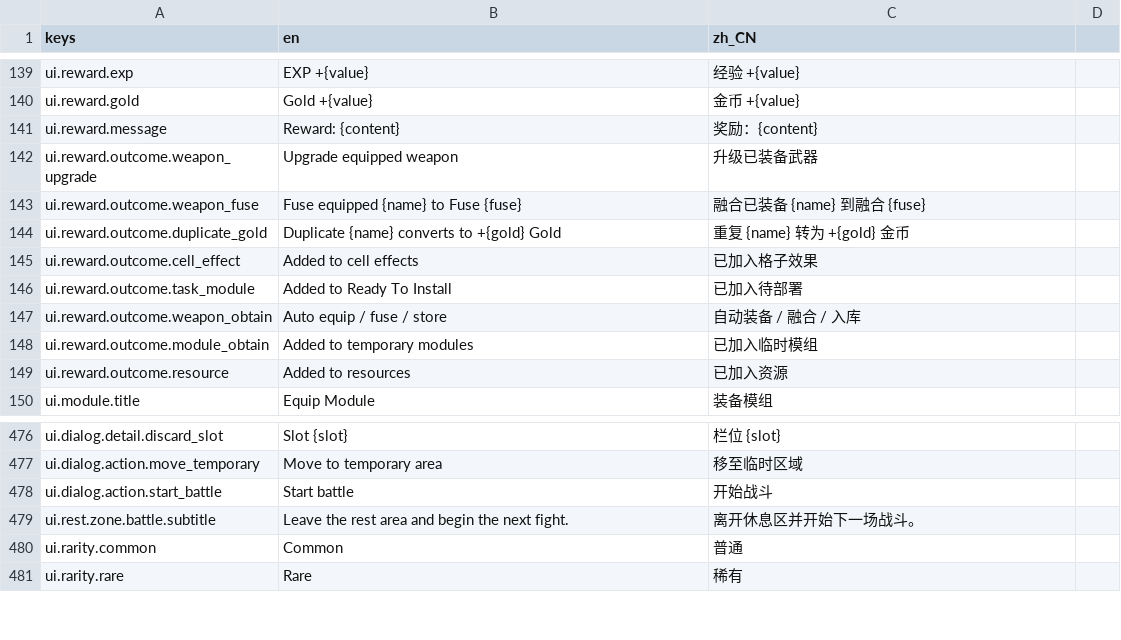
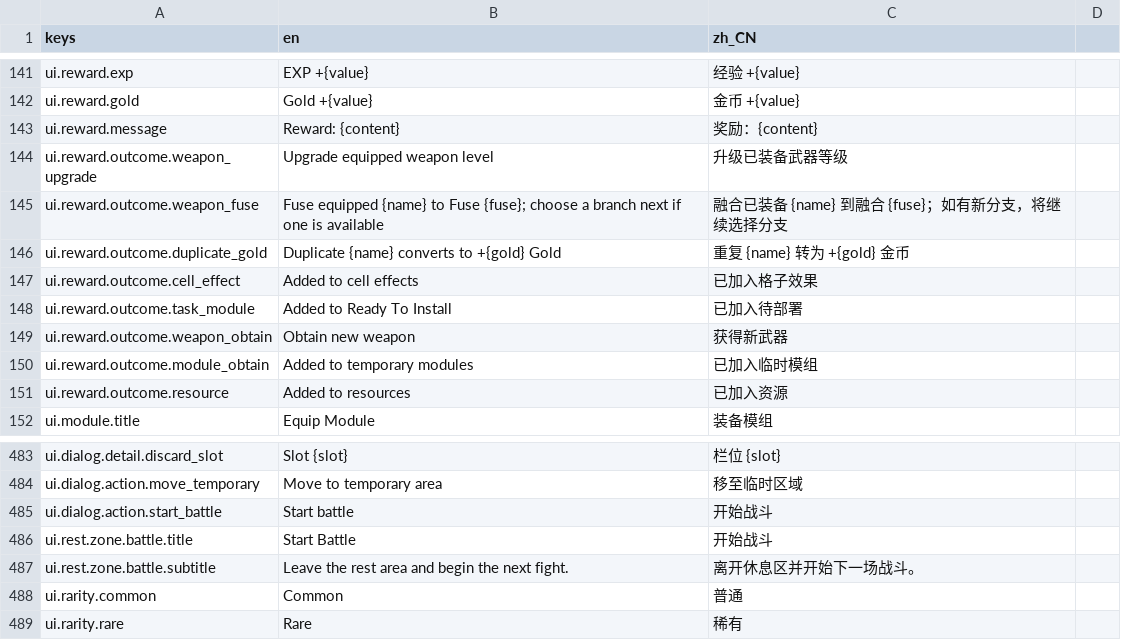
Before and after one commit to JYang496/project_mag, a CSV file: data/localization/ui_texts.csv, drawn as a sheet; only a part is shown, gaps mark what is left out; the diff covers the shown part only.

```diff
--- a/data/localization/ui_texts.csv
+++ b/data/localization/ui_texts.csv
@@ -141,4 +143,4 @@ ui.reward.gold,Gold +{value},金币 +{value}
 ui.reward.message,Reward: {content},奖励：{content}
-ui.reward.outcome.weapon_upgrade,Upgrade equipped weapon,升级已装备武器
-ui.reward.outcome.weapon_fuse,Fuse equipped {name} to Fuse {fuse},融合已装备 {name} 到融合 {fuse}
+ui.reward.outcome.weapon_upgrade,Upgrade equipped weapon level,升级已装备武器等级
+ui.reward.outcome.weapon_fuse,Fuse equipped {name} to Fuse {fuse}; choose a branch next if one is available,融合已装备 {name} 到融合 {fuse}；如有新分支，将继续选择分支
 ui.reward.outcome.duplicate_gold,Duplicate {name} converts to +{gold} Gold,重复 {name} 转为 +{gold} 金币
@@ -146,3 +148,3 @@ ui.reward.outcome.cell_effect,Added to cell effects,已加入格子效果
 ui.reward.outcome.task_module,Added to Ready To Install,已加入待部署
-ui.reward.outcome.weapon_obtain,Auto equip / fuse / store,自动装备 / 融合 / 入库
+ui.reward.outcome.weapon_obtain,Obtain new weapon,获得新武器
 ui.reward.outcome.module_obtain,Added to temporary modules,已加入临时模组
@@ -478,2 +485,3 @@ ui.dialog.action.move_temporary,Move to temporary area,移至临时区域
 ui.dialog.action.start_battle,Start battle,开始战斗
+ui.rest.zone.battle.title,Start Battle,开始战斗
 ui.rest.zone.battle.subtitle,Leave the rest area and begin the next fight.,离开休息区并开始下一场战斗。
```
Also changed, not shown: 7 added rows and 9 edited cells elsewhere in this file, 15 other files.
